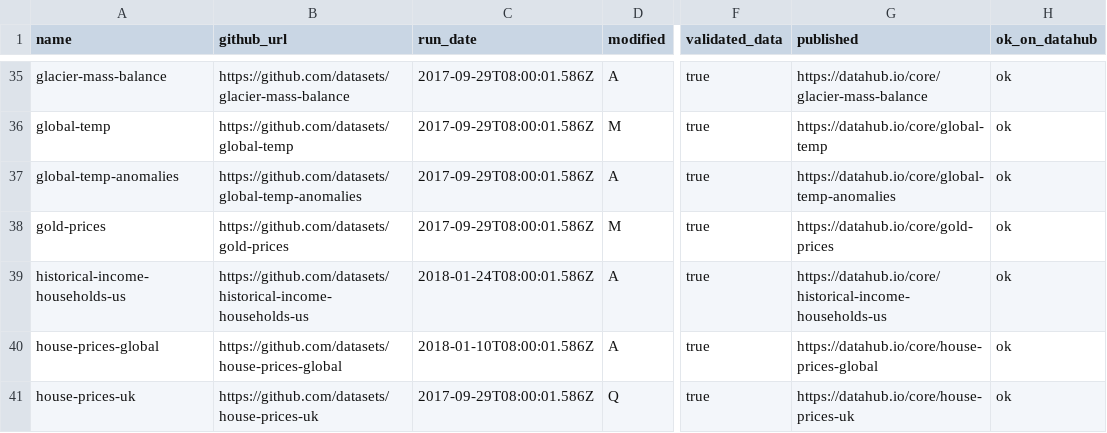
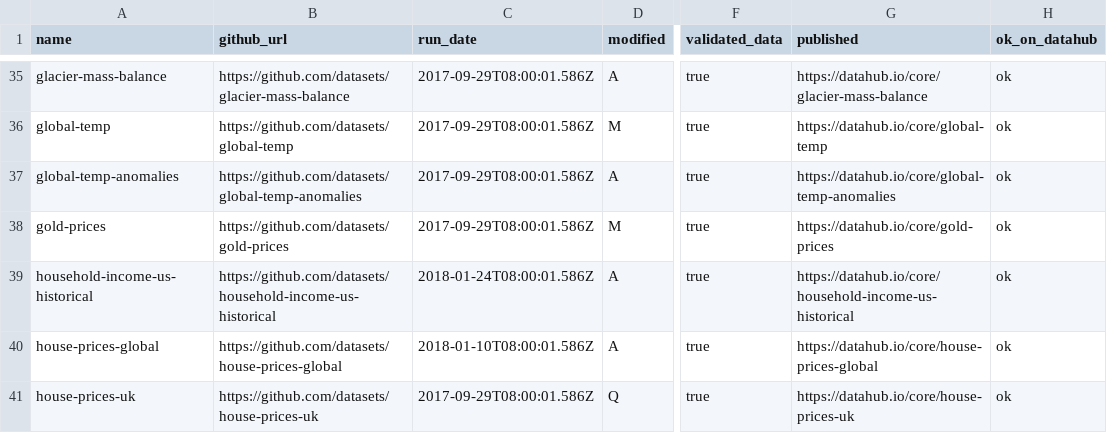
Before and after one commit to datasets/core-datasets, a CSV file: core-list.csv, drawn as a sheet; only a part is shown, gaps mark what is left out; the diff names each change by its address in the sheet, - before the commit and + after, or states it on an @@ line.

Commit message:
[core-list][xs]: updated core-list.csv with updated dataset since it was renamed

```diff
--- a/core-list.csv
+++ b/core-list.csv
-A39 (name): historical-income-households-us
+A39 (name): household-income-us-historical
-B39 (github_url): https://github.com/datasets/historical-income-households-us
+B39 (github_url): https://github.com/datasets/household-income-us-historical
-G39 (published): https://datahub.io/core/historical-income-households-us
+G39 (published): https://datahub.io/core/household-income-us-historical
```
